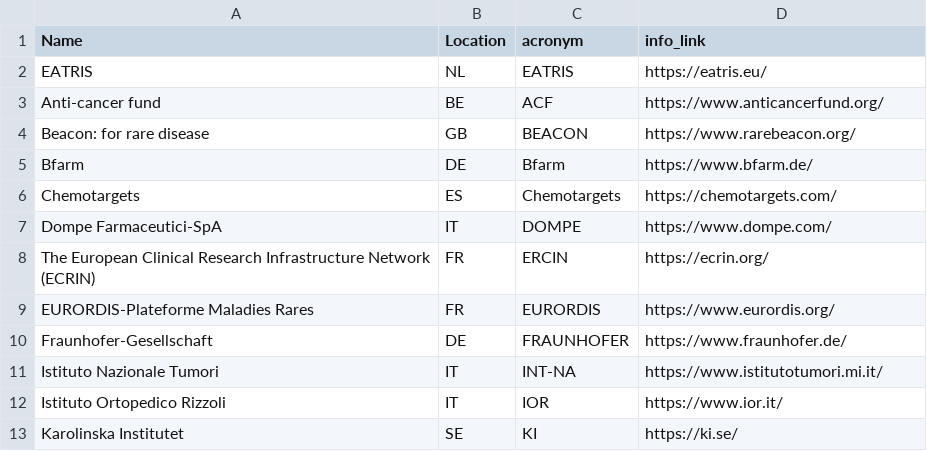
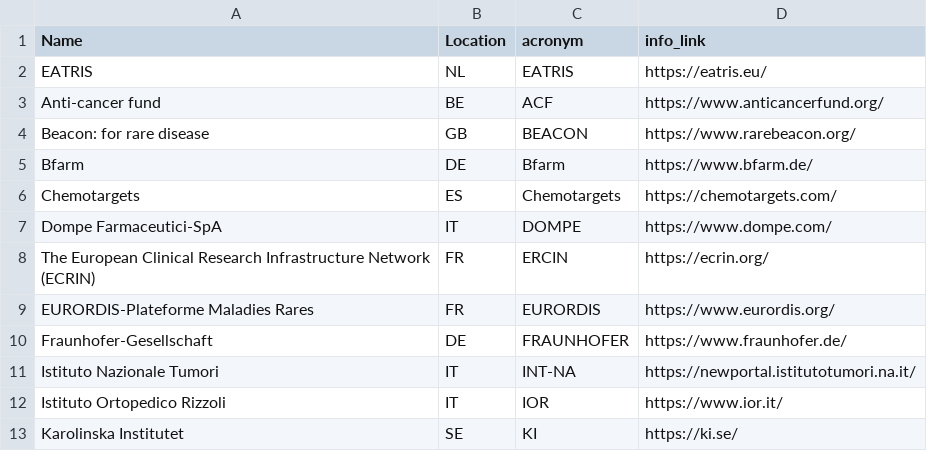
Before and after one commit to REMEDI4ALL/kg_dashboard, a CSV file: data/partner_info.csv, drawn as a sheet; only a part is shown.

```diff
--- a/data/partner_info.csv
+++ b/data/partner_info.csv
@@ -10,3 +10,3 @@ EURORDIS-Plateforme Maladies Rares,FR,EURORDIS,https://www.eurordis.org/
 Fraunhofer-Gesellschaft,DE,FRAUNHOFER,https://www.fraunhofer.de/
-Istituto Nazionale Tumori,IT,INT-NA,https://www.istitutotumori.mi.it/
+Istituto Nazionale Tumori,IT,INT-NA,https://newportal.istitutotumori.na.it/
 Istituto Ortopedico Rizzoli,IT,IOR,https://www.ior.it/
```
Also changed, not shown: data/person_info.csv, data/skills.csv, 16 other files.
